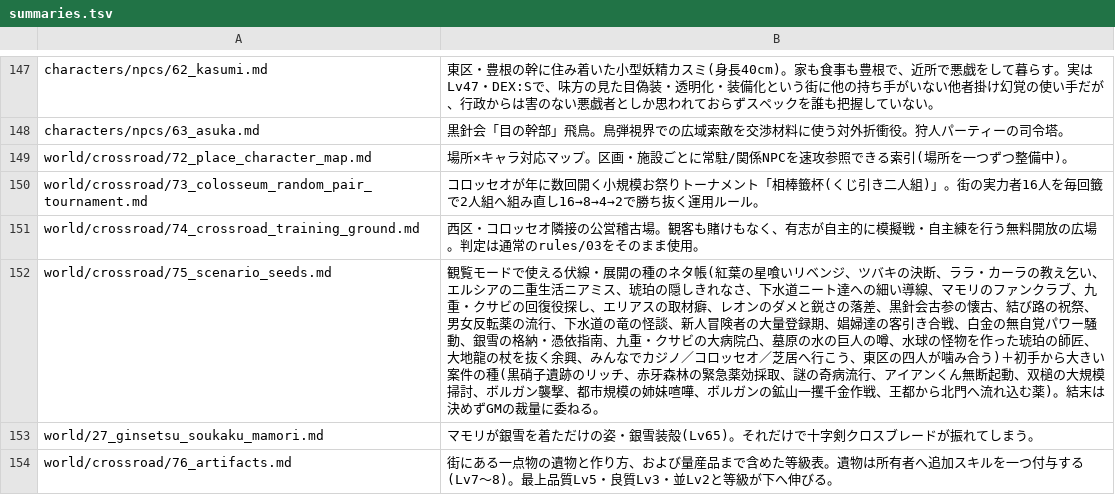
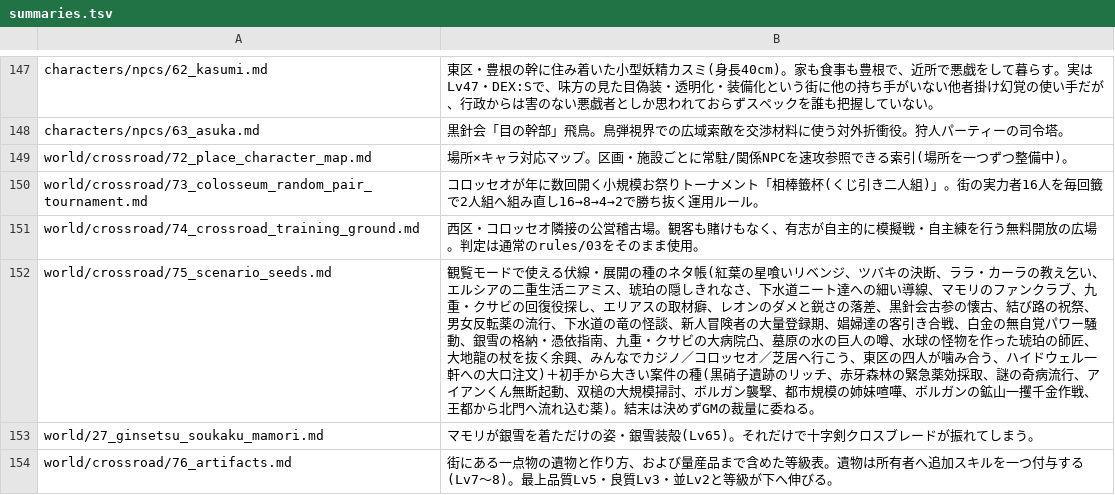
Before and after one commit to akisumann/123, a TSV file: tools/summaries.tsv, drawn as a sheet; only a part is shown, gaps mark what is left out.

```diff
--- a/tools/summaries.tsv
+++ b/tools/summaries.tsv
@@ -151,3 +151,3 @@ world/crossroad/73_colosseum_random_pair_tournament.md	コロッセオが年に
 world/crossroad/74_crossroad_training_ground.md	西区・コロッセオ隣接の公営稽古場。観客も賭けもなく、有志が自主的に模擬戦・自主練を行う無料開放の広場。判定は通常のrules/03をそのまま使用。
-world/crossroad/75_scenario_seeds.md	観覧モードで使える伏線・展開の種のネタ帳(紅葉の星喰いリベンジ、ツバキの決断、ララ・カーラの教え乞い、エルシアの二重生活ニアミス、琥珀の隠しきれなさ、下水道ニート達への細い導線、マモリのファンクラブ、九重・クサビの回復役探し、エリアスの取材癖、レオンのダメと鋭さの落差、黒針会古参の懐古、結び路の祝祭、男女反転薬の流行、下水道の竜の怪談、新人冒険者の大量登録期、娼婦達の客引き合戦、白金の無自覚パワー騒動、銀雪の格納・憑依指南、九重・クサビの大病院凸、墓原の水の巨人の噂、水球の怪物を作った琥珀の師匠、大地龍の杖を抜く余興、みんなでカジノ／コロッセオ／芝居へ行こう、東区の四人が噛み合う)＋初手から大きい案件の種(黒硝子遺跡のリッチ、赤牙森林の緊急薬効採取、謎の奇病流行、アイアンくん無断起動、双槌の大規模掃討、ボルガン襲撃、都市規模の姉妹喧嘩、ボルガンの鉱山一攫千金作戦、王都から北門へ流れ込む薬)。結末は決めずGMの裁量に委ねる。
+world/crossroad/75_scenario_seeds.md	観覧モードで使える伏線・展開の種のネタ帳(紅葉の星喰いリベンジ、ツバキの決断、ララ・カーラの教え乞い、エルシアの二重生活ニアミス、琥珀の隠しきれなさ、下水道ニート達への細い導線、マモリのファンクラブ、九重・クサビの回復役探し、エリアスの取材癖、レオンのダメと鋭さの落差、黒針会古参の懐古、結び路の祝祭、男女反転薬の流行、下水道の竜の怪談、新人冒険者の大量登録期、娼婦達の客引き合戦、白金の無自覚パワー騒動、銀雪の格納・憑依指南、九重・クサビの大病院凸、墓原の水の巨人の噂、水球の怪物を作った琥珀の師匠、大地龍の杖を抜く余興、みんなでカジノ／コロッセオ／芝居へ行こう、東区の四人が噛み合う、ハイドウェル一軒への大口注文)＋初手から大きい案件の種(黒硝子遺跡のリッチ、赤牙森林の緊急薬効採取、謎の奇病流行、アイアンくん無断起動、双槌の大規模掃討、ボルガン襲撃、都市規模の姉妹喧嘩、ボルガンの鉱山一攫千金作戦、王都から北門へ流れ込む薬)。結末は決めずGMの裁量に委ねる。
 world/27_ginsetsu_soukaku_mamori.md	マモリが銀雪を着ただけの姿・銀雪装殻(Lv65)。それだけで十字剣クロスブレードが振れてしまう。
```
Also changed, not shown: 15 other files.
